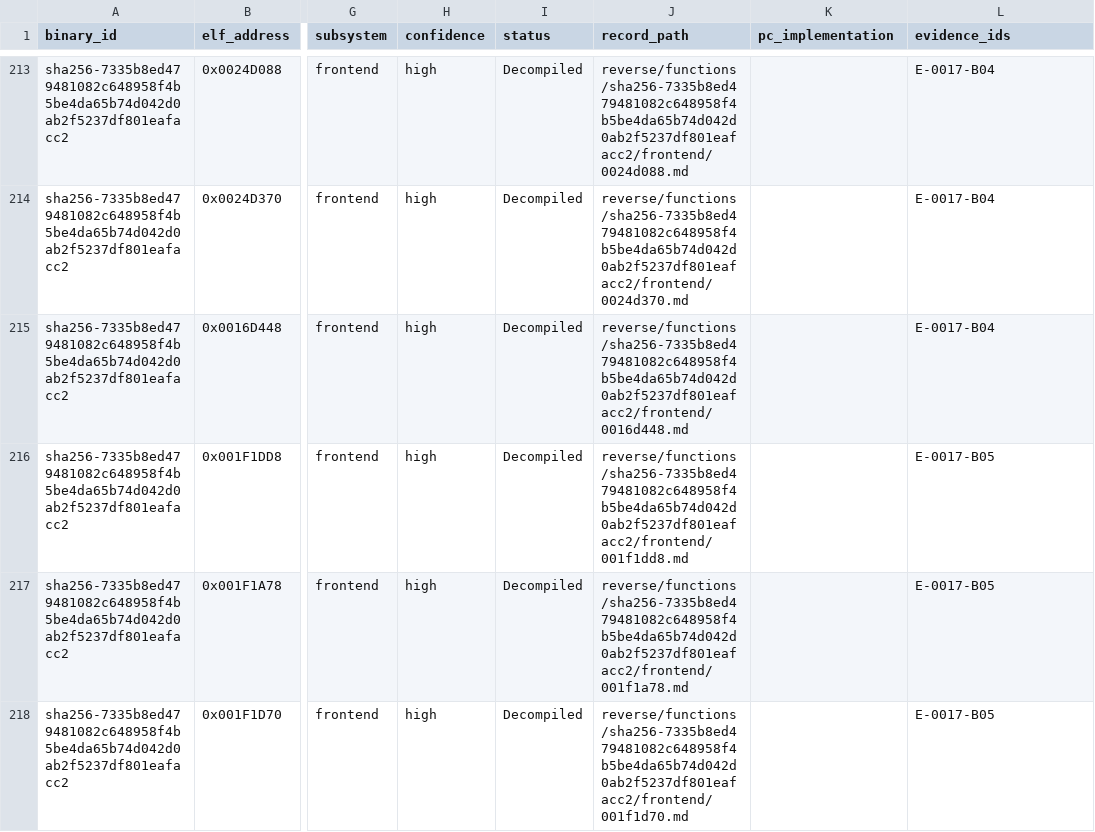
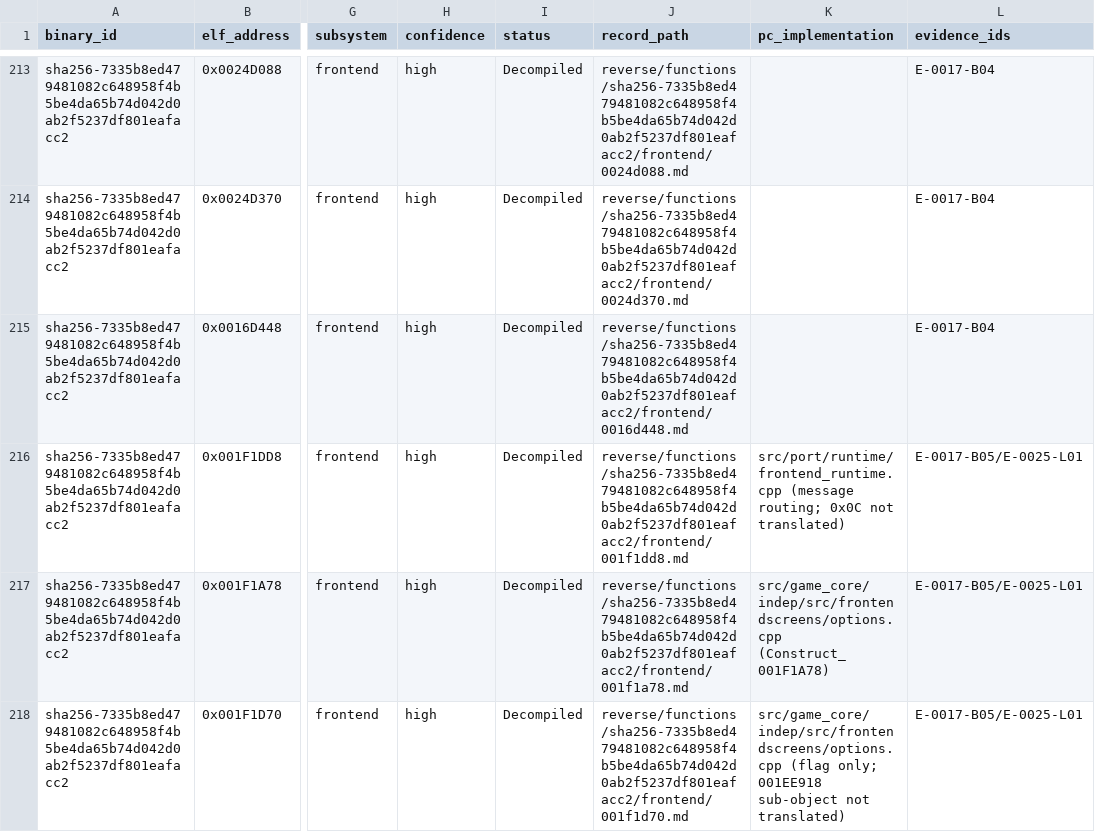
Before and after one commit to gta191977649/hp2_godot, a CSV file: reverse/symbols.csv, drawn as a sheet; only a part is shown, gaps mark what is left out; the diff covers the shown part only; the diff names each change by its address in the sheet, - before the commit and + after, or states it on an @@ line.

```diff
--- a/reverse/symbols.csv
+++ b/reverse/symbols.csv
-K216 (pc_implementation): (empty)
+K216 (pc_implementation): src/port/runtime/frontend_runtime.cpp (message routing; 0x0C not translated)
-L216:L218 (evidence_ids): E-0017-B05
+L216:L218 (evidence_ids): E-0017-B05/E-0025-L01
-K217 (pc_implementation): (empty)
+K217 (pc_implementation): src/game_core/indep/src/frontendscreens/options.cpp (Construct_001F1A78)
-K218 (pc_implementation): (empty)
+K218 (pc_implementation): src/game_core/indep/src/frontendscreens/options.cpp (flag only; 001EE918 sub-object not translated)
```
Also changed, not shown: 4 added rows and 4 edited cells elsewhere in this file, 23 other files.
